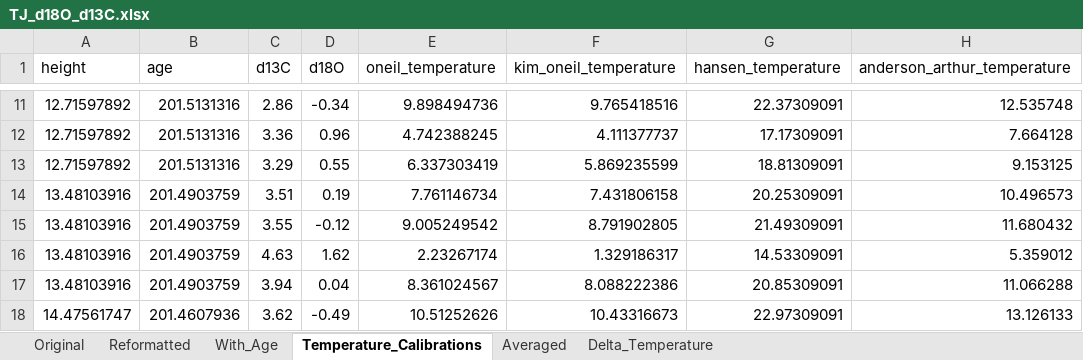
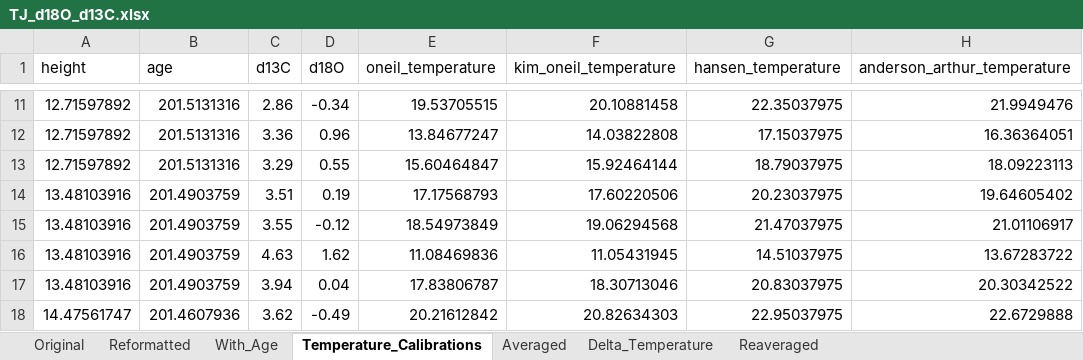
Before and after one commit to St-Andrews-Isotope-Geochemistry/Triassic-Jurassic-CO2, an Excel workbook: Trudgill_et_al_202X/Data/TJ_d18O_d13C.xlsx, sheet Temperature_Calibrations, drawn as a sheet; only a part is shown, gaps mark what is left out; values as stored, in another font and other column widths than the file's, no borders; the diff covers the shown part only; the diff names each change by its address in the sheet, - before the commit and + after, or states it on an @@ line.

Commit message:
Updated values as input to CO2 calculations based on discussion with Molly and James. Updated temperature propagation to use d18Osw and Hansen calibration. Updated alkalinity constraints based on input from Sarah + Markus.

```diff
--- a/Trudgill_et_al_202X/Data/TJ_d18O_d13C.xlsx (sheet Temperature_Calibrations)
+++ b/Trudgill_et_al_202X/Data/TJ_d18O_d13C.xlsx (sheet Temperature_Calibrations)
+sheet tab: Reaveraged
-E11 (oneil_temperature): 9.898494736
+E11 (oneil_temperature): 19.53705515
-F11 (kim_oneil_temperature): 9.765418516
+F11 (kim_oneil_temperature): 20.10881458
-G11 (hansen_temperature): 22.37309091
+G11 (hansen_temperature): 22.35037975
-H11 (anderson_arthur_temperature): 12.535748
+H11 (anderson_arthur_temperature): 21.9949476
-E12 (oneil_temperature): 4.742388245
+E12 (oneil_temperature): 13.84677247
-F12 (kim_oneil_temperature): 4.111377737
+F12 (kim_oneil_temperature): 14.03822808
-G12 (hansen_temperature): 17.17309091
+G12 (hansen_temperature): 17.15037975
-H12 (anderson_arthur_temperature): 7.664128
+H12 (anderson_arthur_temperature): 16.36364051
-E13 (oneil_temperature): 6.337303419
+E13 (oneil_temperature): 15.60464847
-F13 (kim_oneil_temperature): 5.869235599
+F13 (kim_oneil_temperature): 15.92464144
-G13 (hansen_temperature): 18.81309091
+G13 (hansen_temperature): 18.79037975
-H13 (anderson_arthur_temperature): 9.153125
+H13 (anderson_arthur_temperature): 18.09223113
-E14 (oneil_temperature): 7.761146734
+E14 (oneil_temperature): 17.17568793
-F14 (kim_oneil_temperature): 7.431806158
+F14 (kim_oneil_temperature): 17.60220506
-G14 (hansen_temperature): 20.25309091
+G14 (hansen_temperature): 20.23037975
-H14 (anderson_arthur_temperature): 10.496573
+H14 (anderson_arthur_temperature): 19.64605402
-E15 (oneil_temperature): 9.005249542
+E15 (oneil_temperature): 18.54973849
-F15 (kim_oneil_temperature): 8.791902805
+F15 (kim_oneil_temperature): 19.06294568
-G15 (hansen_temperature): 21.49309091
+G15 (hansen_temperature): 21.47037975
-H15 (anderson_arthur_temperature): 11.680432
+H15 (anderson_arthur_temperature): 21.01106917
-E16 (oneil_temperature): 2.23267174
+E16 (oneil_temperature): 11.08469836
-F16 (kim_oneil_temperature): 1.329186317
+F16 (kim_oneil_temperature): 11.05431945
-G16 (hansen_temperature): 14.53309091
+G16 (hansen_temperature): 14.51037975
-H16 (anderson_arthur_temperature): 5.359012
+H16 (anderson_arthur_temperature): 13.67283722
-E17 (oneil_temperature): 8.361024567
+E17 (oneil_temperature): 17.83806787
-F17 (kim_oneil_temperature): 8.088222386
+F17 (kim_oneil_temperature): 18.30713046
-G17 (hansen_temperature): 20.85309091
+G17 (hansen_temperature): 20.83037975
-H17 (anderson_arthur_temperature): 11.066288
+H17 (anderson_arthur_temperature): 20.30342522
-E18 (oneil_temperature): 10.51252626
+E18 (oneil_temperature): 20.21612842
-F18 (kim_oneil_temperature): 10.43316673
+F18 (kim_oneil_temperature): 20.82634303
-G18 (hansen_temperature): 22.97309091
+G18 (hansen_temperature): 22.95037975
-H18 (anderson_arthur_temperature): 13.126133
+H18 (anderson_arthur_temperature): 22.6729888
```
Also changed, not shown: 284 edited cells elsewhere in this sheet, sheet Averaged, sheet Delta_Temperature, 8 other files.
